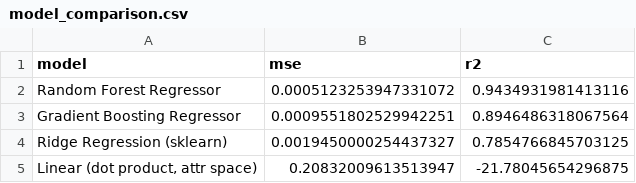
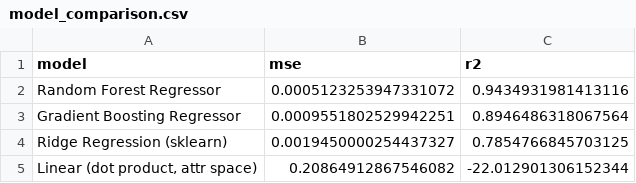
Before and after one commit to paulihern/research-paper-downloader, a CSV file: downloader/virtual_database/ra_outputs/model_comparison.csv, drawn as a sheet.

```diff
--- a/downloader/virtual_database/ra_outputs/model_comparison.csv
+++ b/downloader/virtual_database/ra_outputs/model_comparison.csv
@@ -4,2 +4,2 @@ Gradient Boosting Regressor,0.0009551802529942251,0.8946486318067564
 Ridge Regression (sklearn),0.0019450000254437327,0.7854766845703125
-"Linear (dot product, attr space)",0.20832009613513947,-21.78045654296875
+"Linear (dot product, attr space)",0.20864912867546082,-22.012901306152344
```
Also changed, not shown: 2 other files.
